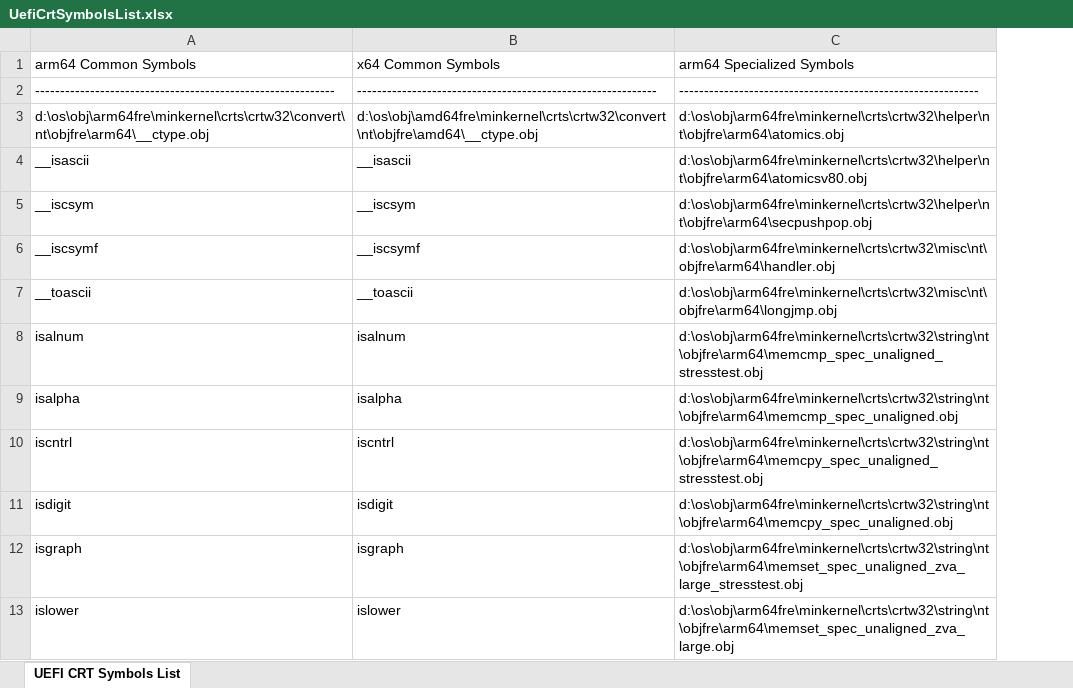
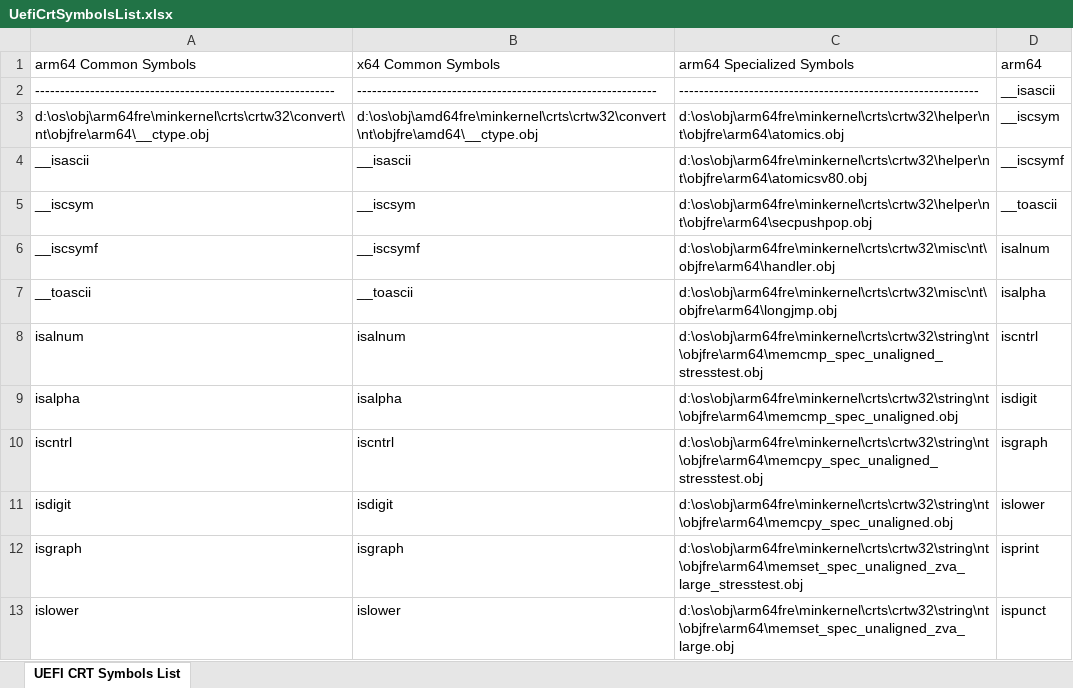
Before and after one commit to ProjectMile/Mile.Windows.NtCrt, an Excel workbook: Mile.NtCrt.References/Lists/UefiCrtSymbolsList.xlsx, sheet UEFI CRT Symbols List, drawn as a sheet; only a part is shown; values as stored, in another font and other column widths than the file's, no cell formats; the diff names each change by its address in the sheet, - before the commit and + after, or states it on an @@ line.

Commit message:
Update Mile.NtCrt.References\Lists\UefiCrtSymbolsList.xlsx.

```diff
--- a/Mile.NtCrt.References/Lists/UefiCrtSymbolsList.xlsx (sheet UEFI CRT Symbols List)
+++ b/Mile.NtCrt.References/Lists/UefiCrtSymbolsList.xlsx (sheet UEFI CRT Symbols List)
+column D (arm64), rows 2-13: __isascii | __iscsym | __iscsymf | __toascii | isalnum | isalpha | iscntrl | isdigit | isgraph | islower | isprint | ispunct
```
Also changed, not shown: cell formats.
